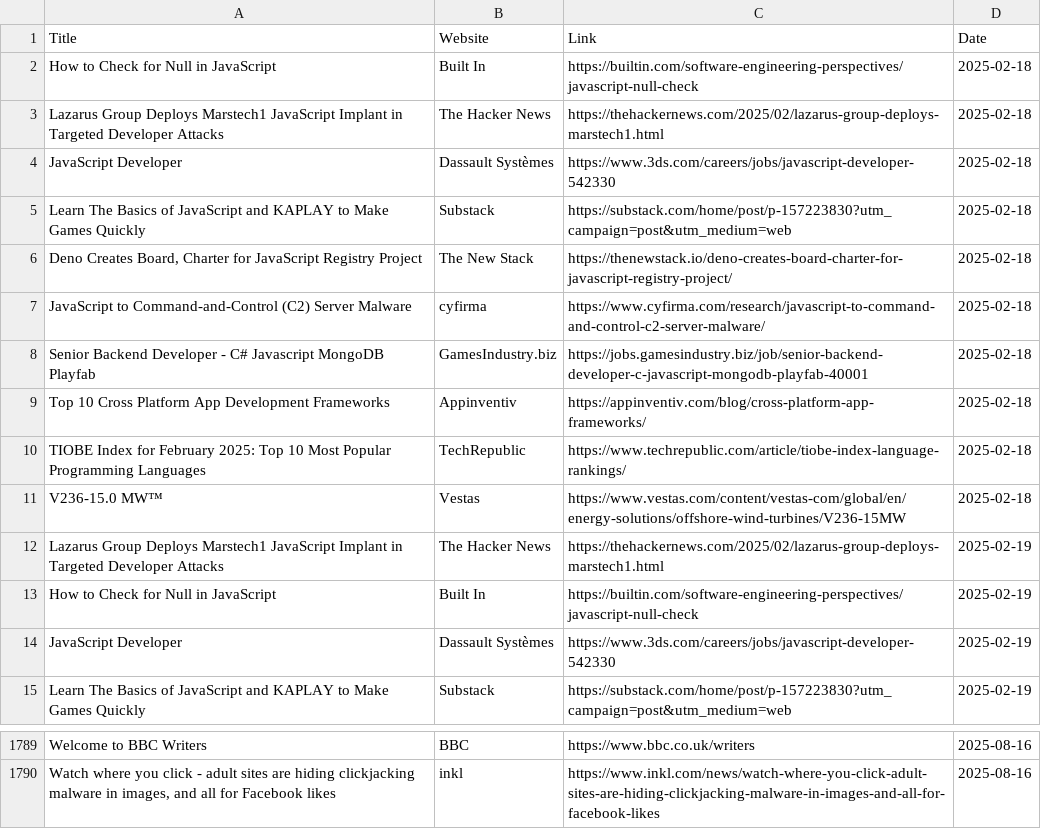
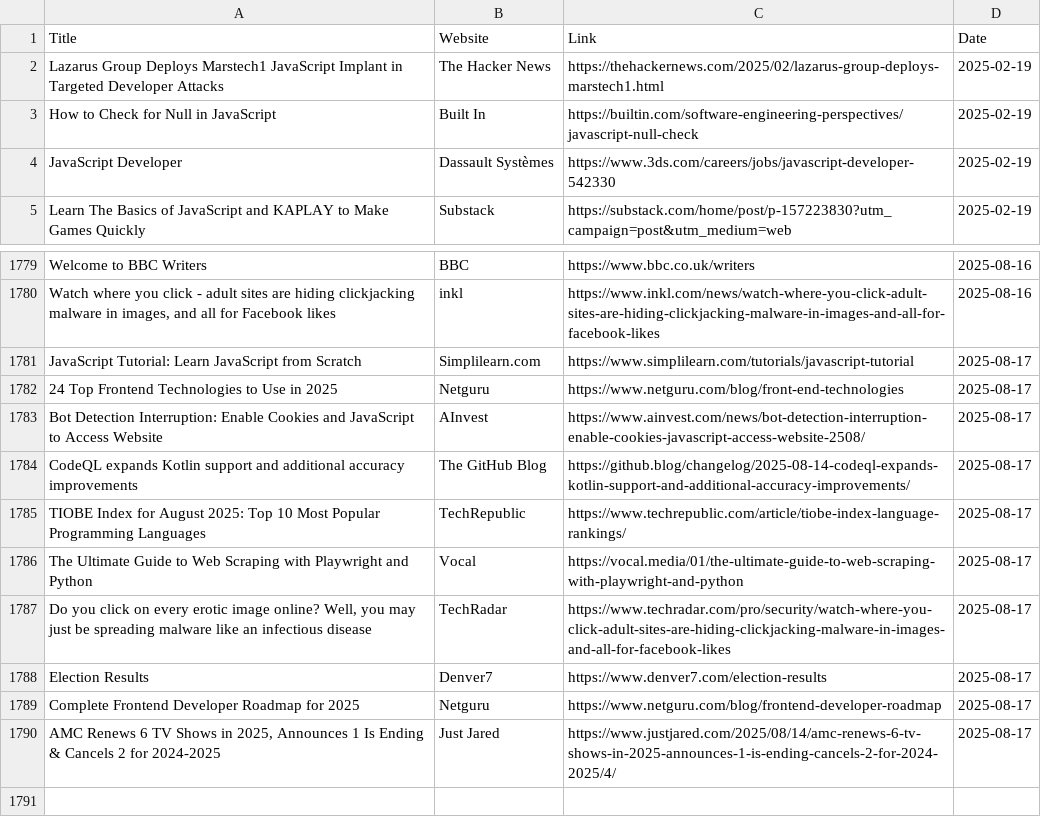
Before and after one commit to dan-mba/python-selenium-news, a CSV file: history.csv, drawn as a sheet; only a part is shown, gaps mark what is left out.

```diff
--- a/history.csv
+++ b/history.csv
@@ -1,12 +1,2 @@
 Title,Website,Link,Date
-How to Check for Null in JavaScript,Built In,https://builtin.com/software-engineering-perspectives/javascript-null-check,2025-02-18
-Lazarus Group Deploys Marstech1 JavaScript Implant in Targeted Developer Attacks,The Hacker News,https://thehackernews.com/2025/02/lazarus-group-deploys-marstech1.html,2025-02-18
-JavaScript Developer,Dassault Systèmes,https://www.3ds.com/careers/jobs/javascript-developer-542330,2025-02-18
-Learn The Basics of JavaScript and KAPLAY to Make Games Quickly,Substack,https://substack.com/home/post/p-157223830?utm_campaign=post&utm_medium=web,2025-02-18
-"Deno Creates Board, Charter for JavaScript Registry Project",The New Stack,https://thenewstack.io/deno-creates-board-charter-for-javascript-registry-project/,2025-02-18
-JavaScript to Command-and-Control (C2) Server Malware,cyfirma,https://www.cyfirma.com/research/javascript-to-command-and-control-c2-server-malware/,2025-02-18
-Senior Backend Developer - C# Javascript MongoDB Playfab,GamesIndustry.biz,https://jobs.gamesindustry.biz/job/senior-backend-developer-c-javascript-mongodb-playfab-40001,2025-02-18
-Top 10 Cross Platform App Development Frameworks,Appinventiv,https://appinventiv.com/blog/cross-platform-app-frameworks/,2025-02-18
-TIOBE Index for February 2025: Top 10 Most Popular Programming Languages,TechRepublic,https://www.techrepublic.com/article/tiobe-index-language-rankings/,2025-02-18
-V236-15.0 MW™,Vestas,https://www.vestas.com/content/vestas-com/global/en/energy-solutions/offshore-wind-turbines/V236-15MW,2025-02-18
 Lazarus Group Deploys Marstech1 JavaScript Implant in Targeted Developer Attacks,The Hacker News,https://thehackernews.com/2025/02/lazarus-group-deploys-marstech1.html,2025-02-19
@@ -1790 +1780,11 @@ Welcome to BBC Writers,BBC,https://www.bbc.co.uk/writers,2025-08-16
 "Watch where you click - adult sites are hiding clickjacking malware in images, and all for Facebook likes",inkl,https://www.inkl.com/news/watch-where-you-click-adult-sites-are-hiding-clickjacking-malware-in-images-and-all-for-facebook-likes,2025-08-16
+JavaScript Tutorial: Learn JavaScript from Scratch,Simplilearn.com,https://www.simplilearn.com/tutorials/javascript-tutorial,2025-08-17
+24 Top Frontend Technologies to Use in 2025,Netguru,https://www.netguru.com/blog/front-end-technologies,2025-08-17
+Bot Detection Interruption: Enable Cookies and JavaScript to Access Website,AInvest,https://www.ainvest.com/news/bot-detection-interruption-enable-cookies-javascript-access-website-2508/,2025-08-17
+CodeQL expands Kotlin support and additional accuracy improvements,The GitHub Blog,https://github.blog/changelog/2025-08-14-codeql-expands-kotlin-support-and-additional-accuracy-improvements/,2025-08-17
+TIOBE Index for August 2025: Top 10 Most Popular Programming Languages,TechRepublic,https://www.techrepublic.com/article/tiobe-index-language-rankings/,2025-08-17
+The Ultimate Guide to Web Scraping with Playwright and Python,Vocal,https://vocal.media/01/the-ultimate-guide-to-web-scraping-with-playwright-and-python,2025-08-17
+"Do you click on every erotic image online? Well, you may just be spreading malware like an infectious disease",TechRadar,https://www.techradar.com/pro/security/watch-where-you-click-adult-sites-are-hiding-clickjacking-malware-in-images-and-all-for-facebook-likes,2025-08-17
+Election Results,Denver7,https://www.denver7.com/election-results,2025-08-17
+Complete Frontend Developer Roadmap for 2025,Netguru,https://www.netguru.com/blog/frontend-developer-roadmap,2025-08-17
+"AMC Renews 6 TV Shows in 2025, Announces 1 Is Ending & Cancels 2 for 2024-2025",Just Jared,https://www.justjared.com/2025/08/14/amc-renews-6-tv-shows-in-2025-announces-1-is-ending-cancels-2-for-2024-2025/4/,2025-08-17
```
Also changed, not shown: 2 other files.
